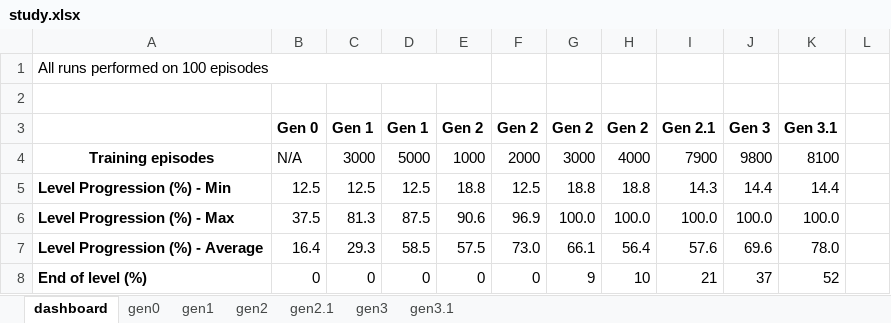
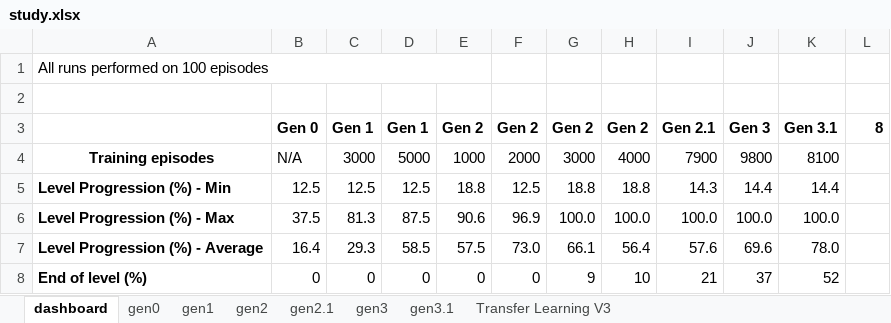
Before and after one commit to guerinsylvain/bot-wonder-boy, an Excel workbook: study.xlsx, sheet dashboard, drawn as a sheet; values as stored, in another font and other column widths than the file's, no borders; the diff names each change by its address in the sheet, - before the commit and + after, or states it on an @@ line.

```diff
--- a/study.xlsx (sheet dashboard)
+++ b/study.xlsx (sheet dashboard)
+sheet tab: Transfer Learning V3
-L3: (empty)
+L3: 8
```
